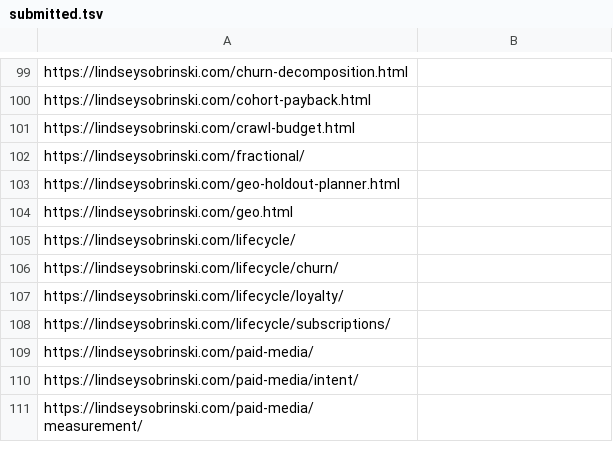
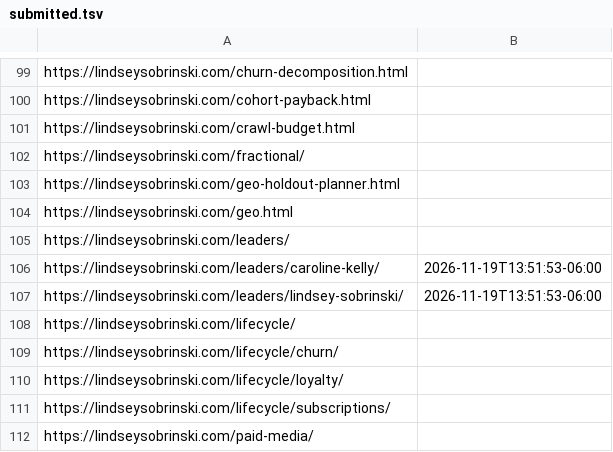
Before and after one commit to lsobrinski-marketing/lindseysobrinski.com, a TSV file: submitted.tsv, drawn as a sheet; only a part is shown, gaps mark what is left out; the shorter side is filled out with more unchanged rows; the diff names each change by its address in the sheet, - before the commit and + after, or states it on an @@ line.

```diff
--- a/submitted.tsv
+++ b/submitted.tsv
+row 105: https://lindseysobrinski.com/leaders/
+row 106: https://lindseysobrinski.com/leaders/caroline-kelly/ | 2026-11-19T13:51:53-06:00
+row 107: https://lindseysobrinski.com/leaders/lindsey-sobrinski/ | 2026-11-19T13:51:53-06:00
```
